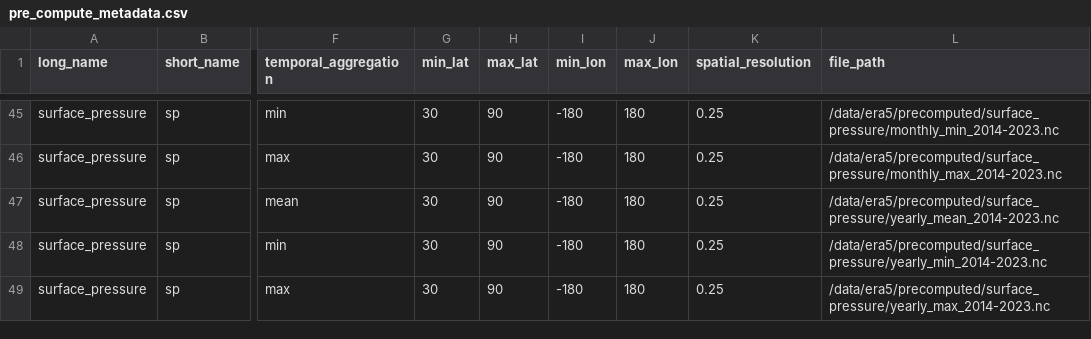
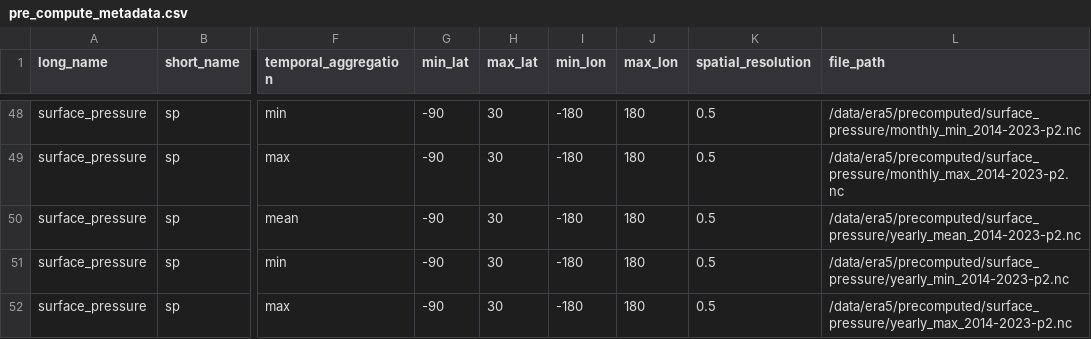
Before and after one commit to iharp2/iharp-pre-compute, a CSV file: pre_compute_metadata.csv, drawn as a sheet; only a part is shown, gaps mark what is left out; addresses are those after the commit; the diff covers the shown part only; the diff names each change by its address in the sheet, - before the commit and + after, or states it on an @@ line.

```diff
--- a/pre_compute_metadata.csv
+++ b/pre_compute_metadata.csv
-G48:G52 (min_lat): 30
+G48:G52 (min_lat): -90
-H48:H52 (max_lat): 90
+H48:H52 (max_lat): 30
-K48:K52 (spatial_resolution): 0.25
+K48:K52 (spatial_resolution): 0.5
-L48 (file_path): /data/era5/precomputed/surface_pressure/monthly_min_2014-2023.nc
+L48 (file_path): /data/era5/precomputed/surface_pressure/monthly_min_2014-2023-p2.nc
-L49 (file_path): /data/era5/precomputed/surface_pressure/monthly_max_2014-2023.nc
+L49 (file_path): /data/era5/precomputed/surface_pressure/monthly_max_2014-2023-p2.nc
-L50 (file_path): /data/era5/precomputed/surface_pressure/yearly_mean_2014-2023.nc
+L50 (file_path): /data/era5/precomputed/surface_pressure/yearly_mean_2014-2023-p2.nc
-L51 (file_path): /data/era5/precomputed/surface_pressure/yearly_min_2014-2023.nc
+L51 (file_path): /data/era5/precomputed/surface_pressure/yearly_min_2014-2023-p2.nc
-L52 (file_path): /data/era5/precomputed/surface_pressure/yearly_max_2014-2023.nc
+L52 (file_path): /data/era5/precomputed/surface_pressure/yearly_max_2014-2023-p2.nc
```
Also changed, not shown: 3 added rows and 82 edited cells elsewhere in this file, 2 other files.
